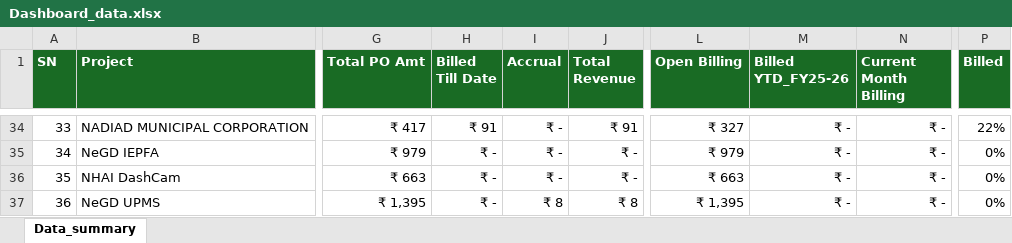
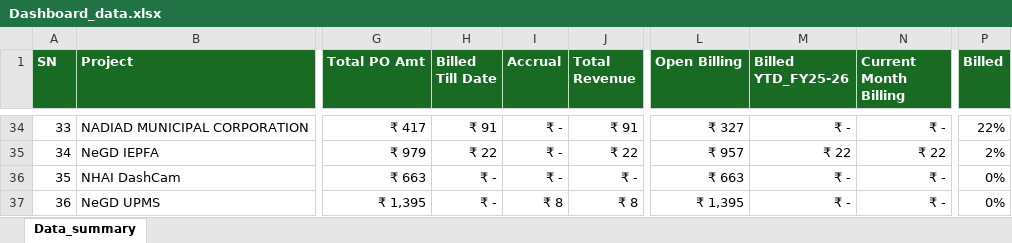
Before and after one commit to avdhootr3/bsdprojects, an Excel workbook: data/Dashboard_data.xlsx, sheet Data_summary, drawn as a sheet; only a part is shown, gaps mark what is left out; values as stored, in another font and other column widths than the file's, no borders; conditional formats not drawn; the diff covers the shown part only; the diff names each change by its address in the sheet, - before the commit and + after, or states it on an @@ line.

Commit message:
Auto update Dashboard_data.xlsx

```diff
--- a/data/Dashboard_data.xlsx (sheet Data_summary)
+++ b/data/Dashboard_data.xlsx (sheet Data_summary)
-H35 (Billed Till Date): ₹ -
+H35 (Billed Till Date): ₹ 22
-J35 (Total Revenue): ₹ -
+J35 (Total Revenue): ₹ 22
-L35 (Open Billing): ₹ 979
+L35 (Open Billing): ₹ 957
-M35 (Billed YTD_FY25-26): ₹ -
+M35 (Billed YTD_FY25-26): ₹ 22
-N35 (Current Month Billing): ₹ -
+N35 (Current Month Billing): ₹ 22
-P35 (Billed): 0%
+P35 (Billed): 2%
```
Also changed, not shown: 61 edited cells elsewhere in this sheet.
